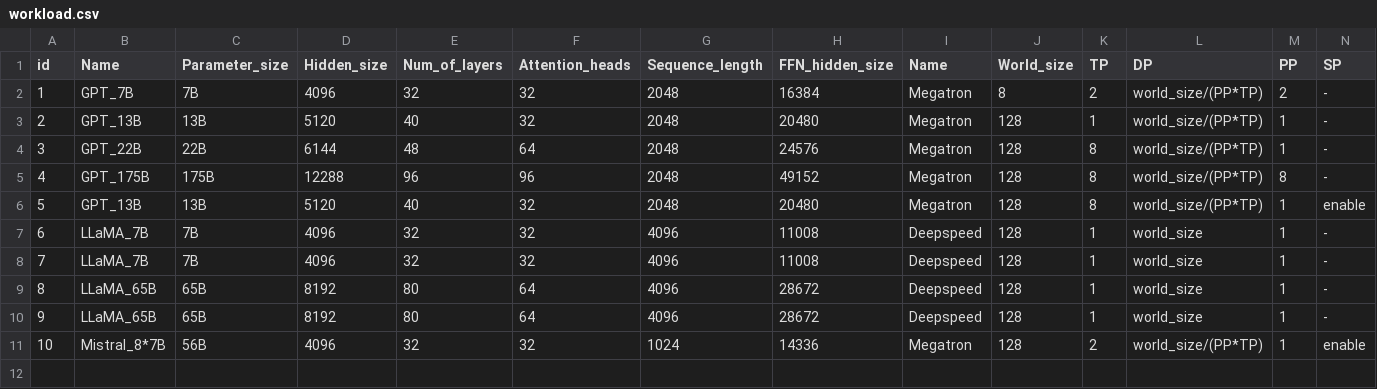
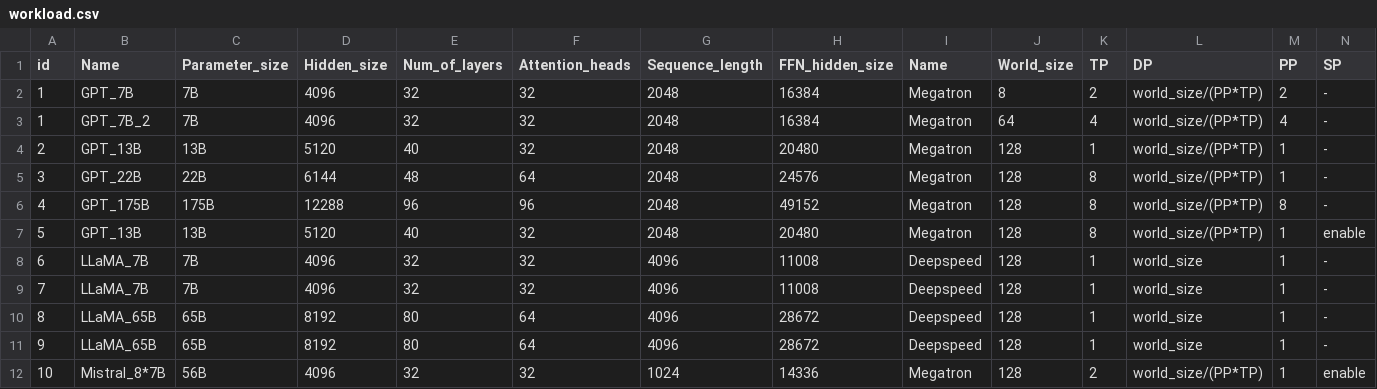
Before and after one commit to KaiLv16/llmsim-gen, a CSV file: workload.csv, drawn as a sheet; only a part is shown; rows hold the shown columns only; the diff names each change by its address in the sheet, - before the commit and + after, or states it on an @@ line.

```diff
--- a/workload.csv
+++ b/workload.csv
+row 3: 1 | GPT_7B_2 | 7B | 4096 | 32 | 32 | 2048 | 16384 | Megatron | 64 | 4 | world_size/(PP*TP) | 4 | -
```
Also changed, not shown: 3 other files.
